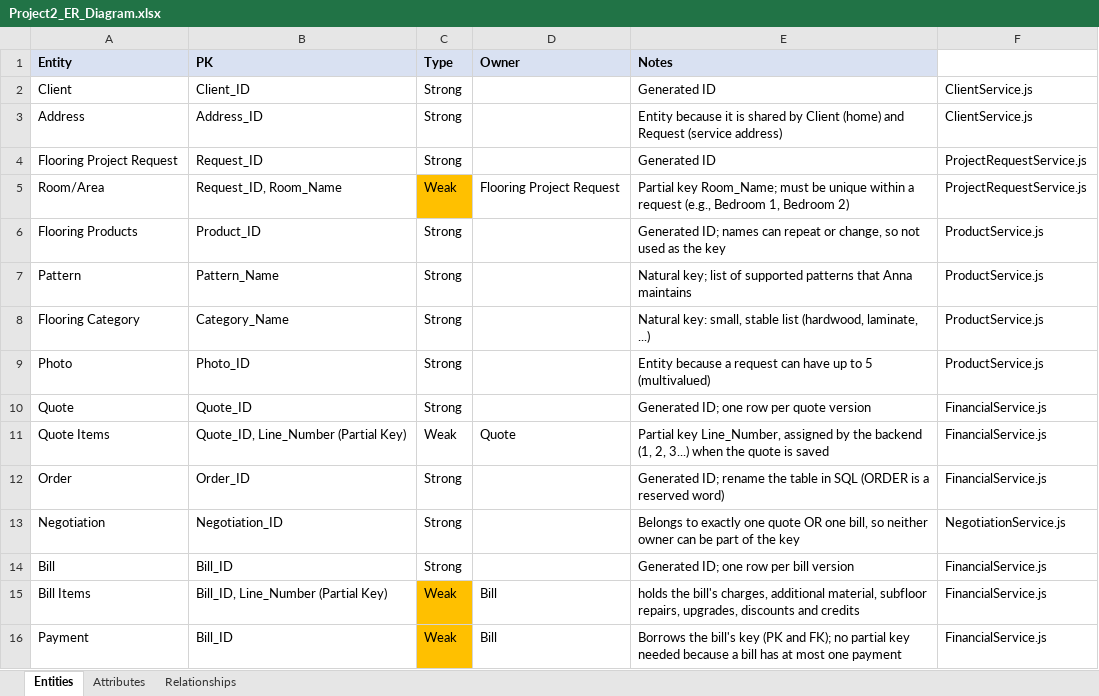
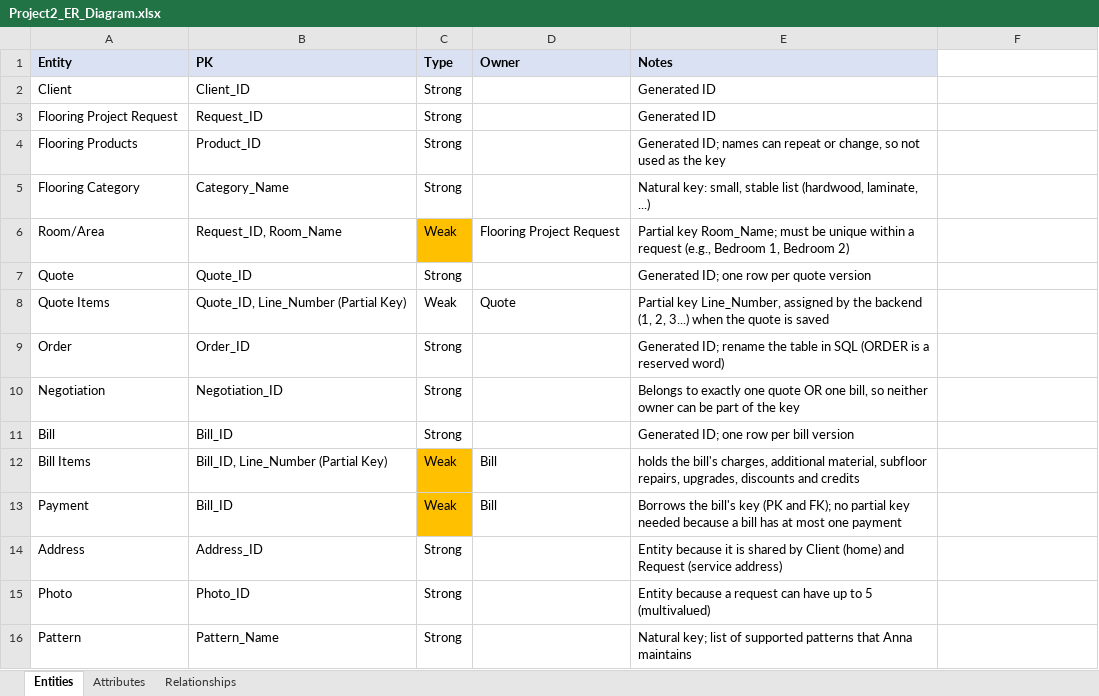
Before and after one commit to MTR4047/database_javascript, an Excel workbook: project2/Project2_ER_Diagram.xlsx, sheet Entities, drawn as a sheet; values as stored, in another font and other column widths than the file's, no borders; removed rows and columns are numbered as before the commit, all else as after; the diff names each change by its address in the sheet, - before the commit and + after, or states it on an @@ line.

Commit message:
ER Diagram Upload

```diff
--- a/project2/Project2_ER_Diagram.xlsx (sheet Entities)
+++ b/project2/Project2_ER_Diagram.xlsx (sheet Entities)
-F2: ClientService.js
+F2: (empty)
-row 3: Address | Address_ID | Strong |  | Entity because it is shared by Client (home) and Request (service address) | ClientService.js
-F3: ProjectRequestService.js
+F3: (empty)
-row 5: Room/Area | Request_ID, Room_Name | Weak | Flooring Project Request | Partial key Room_Name; must be unique within a request (e.g., Bedroom 1, Bedroom 2) | ProjectRequestService.js
-F4: ProductService.js
+F4: (empty)
-row 7: Pattern | Pattern_Name | Strong |  | Natural key; list of supported patterns that Anna maintains | ProductService.js
-F5: ProductService.js
+F5: (empty)
-row 9: Photo | Photo_ID | Strong |  | Entity because a request can have up to 5 (multivalued) | ProductService.js
+row 6: Room/Area | Request_ID, Room_Name | Weak | Flooring Project Request | Partial key Room_Name; must be unique within a request (e.g., Bedroom 1, Bedroom 2)
-F7:F9: FinancialService.js
+F7:F9: (empty)
-F10: NegotiationService.js
+F10: (empty)
-F11:F13: FinancialService.js
+F11:F13: (empty)
+row 14: Address | Address_ID | Strong |  | Entity because it is shared by Client (home) and Request (service address)
+row 15: Photo | Photo_ID | Strong |  | Entity because a request can have up to 5 (multivalued)
+row 16: Pattern | Pattern_Name | Strong |  | Natural key; list of supported patterns that Anna maintains
```
Also changed, not shown: sheet Attributes, sheet Relationships, 1 other file.
